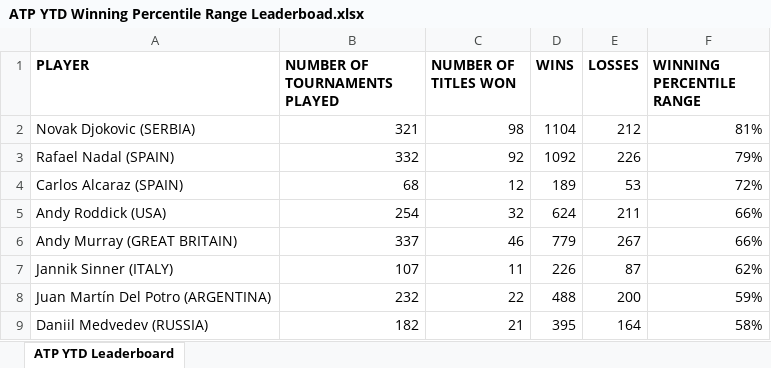
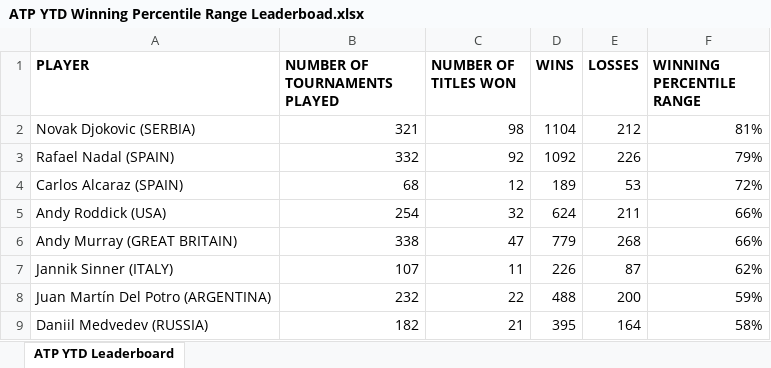
Before and after one commit to soumyavajjhala/soumyavajjhala.github.io, an Excel workbook: Tennis/ATP Tour/ATP YTD Winning Percentile Range Leaderboad.xlsx, sheet ATP YTD Leaderboard, drawn as a sheet; values as stored, in another font and other column widths than the file's, no borders; conditional formats not drawn; the diff names each change by its address in the sheet, - before the commit and + after, or states it on an @@ line.

```diff
--- a/Tennis/ATP Tour/ATP YTD Winning Percentile Range Leaderboad.xlsx (sheet ATP YTD Leaderboard)
+++ b/Tennis/ATP Tour/ATP YTD Winning Percentile Range Leaderboad.xlsx (sheet ATP YTD Leaderboard)
-B6 (NUMBER OF TOURNAMENTS PLAYED): 337
+B6 (NUMBER OF TOURNAMENTS PLAYED): 338
-C6 (NUMBER OF TITLES WON): 46
+C6 (NUMBER OF TITLES WON): 47
-E6 (LOSSES): 267
+E6 (LOSSES): 268
```
Also changed, not shown: Tennis/ATP Tour/Andy Murray.xlsx, Tennis/WTA Tour/Emma Raducanu.xlsx, 3 other files.
